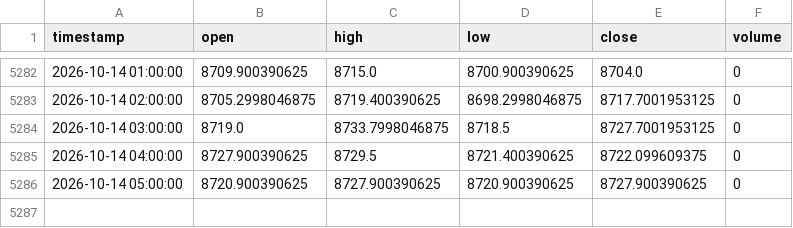
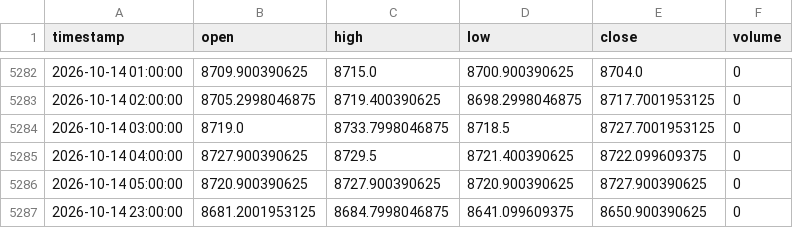
Before and after one commit to NeefPoom/Tradingstrategy01, a CSV file: data/prices/AUS200_1h_yahoo.csv, drawn as a sheet; only a part is shown, gaps mark what is left out; the diff names each change by its address in the sheet, - before the commit and + after, or states it on an @@ line.

```diff
--- a/data/prices/AUS200_1h_yahoo.csv
+++ b/data/prices/AUS200_1h_yahoo.csv
+row 5287: 2026-10-14 23:00:00 | 8681.2001953125 | 8684.7998046875 | 8641.099609375 | 8650.900390625 | 0
```
Also changed, not shown: data/forward/mr_candidates.csv, data/prices/US30_1h_yahoo.csv, 55 other files.
